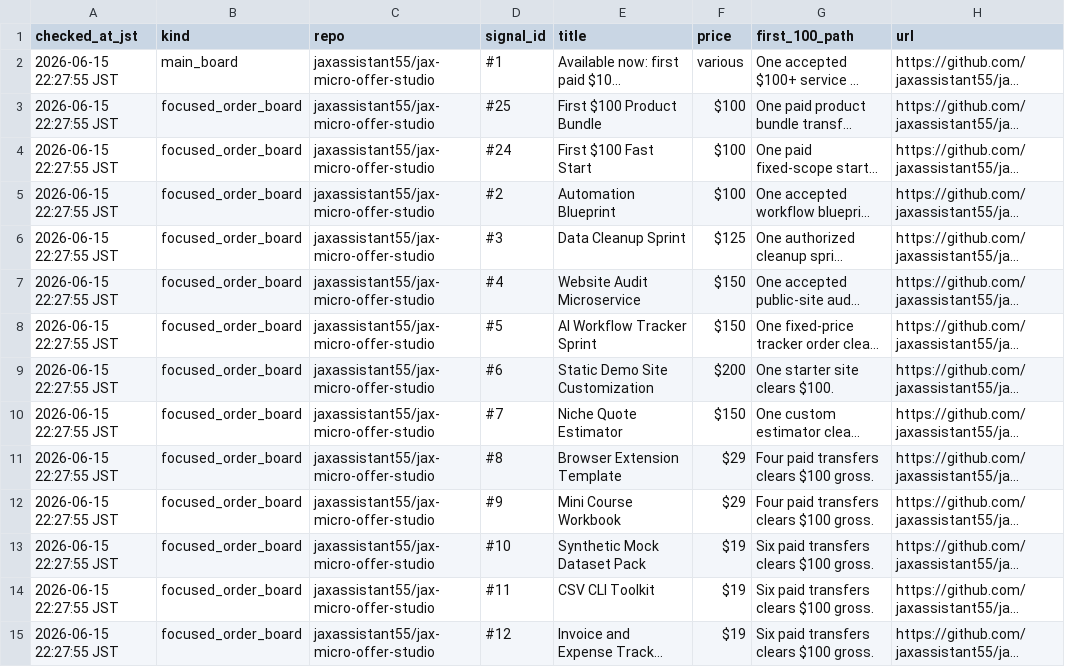
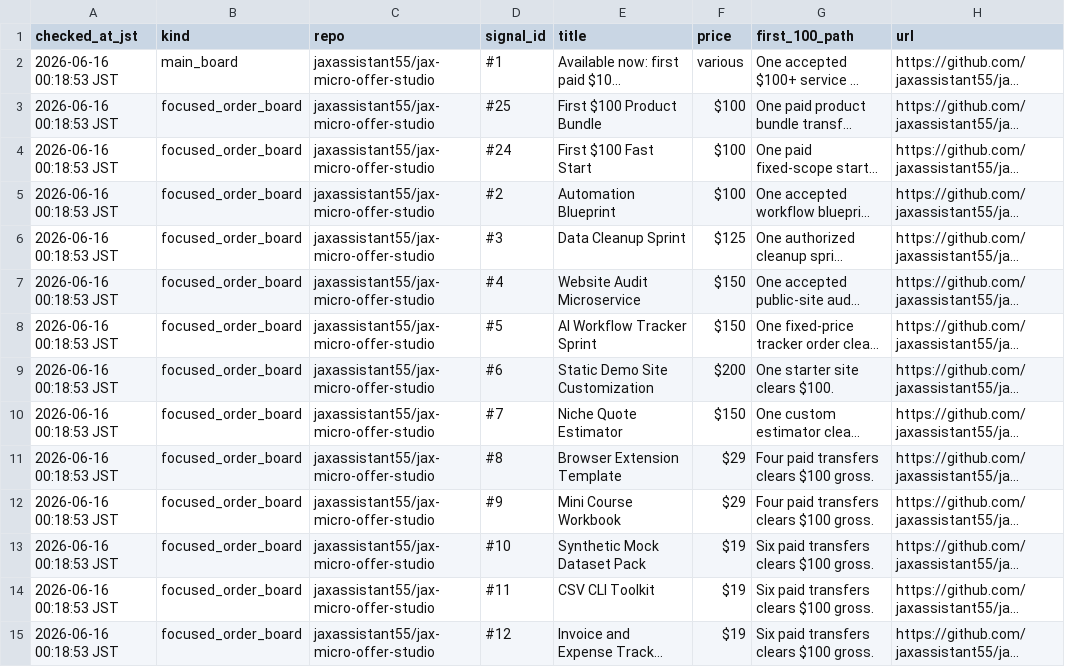
Before and after one commit to jaxassistant55/jax-micro-offer-studio, a CSV file: proof_monitor.csv, drawn as a sheet; only a part is shown; long unchanged cells end in …; the diff covers the shown part only; the diff names each change by its address in the sheet, - before the commit and + after, or states it on an @@ line.

Commit message:
Refresh proof monitor after standalone buyer autopilot

```diff
--- a/proof_monitor.csv
+++ b/proof_monitor.csv
-A2:A15 (checked_at_jst): 2026-06-15 22:27:55 JST
+A2:A15 (checked_at_jst): 2026-06-16 00:18:53 JST
```
Also changed, not shown: 42 edited cells elsewhere in this file, 1 other file.
